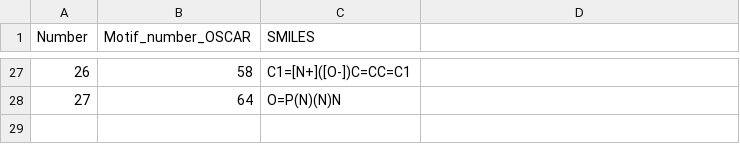
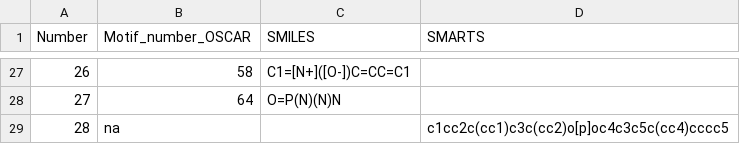
Before and after one commit to puckvg/OrgcatOrDrug, a CSV file: data/SMILES_Substructure_search.csv, drawn as a sheet; only a part is shown, gaps mark what is left out; the diff names each change by its address in the sheet, - before the commit and + after, or states it on an @@ line.

Commit message:
add a smarts string to search

```diff
--- a/data/SMILES_Substructure_search.csv
+++ b/data/SMILES_Substructure_search.csv
-D1: (empty)
+D1: SMARTS
+row 29: 28 | na |  | c1cc2c(cc1)c3c(cc2)o[p]oc4c3c5c(cc4)cccc5
```
Also changed, not shown: data/organocats_substructure_match.csv, 4 other files.
